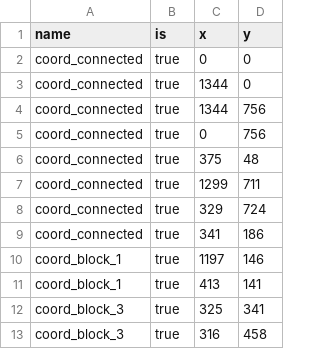
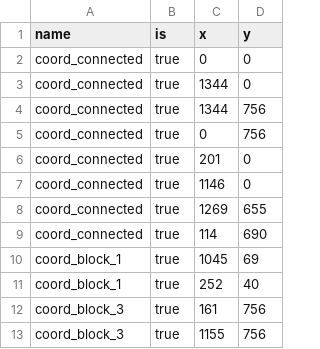
Before and after one commit to knupel/Force_Field, a CSV file: save/last_border_mask.csv, drawn as a sheet.

```diff
--- a/save/last_border_mask.csv
+++ b/save/last_border_mask.csv
@@ -5,9 +5,9 @@ coord_connected,true,1344,756
 coord_connected,true,0,756
-coord_connected,true,375,48
-coord_connected,true,1299,711
-coord_connected,true,329,724
-coord_connected,true,341,186
-coord_block_1,true,1197,146
-coord_block_1,true,413,141
-coord_block_3,true,325,341
-coord_block_3,true,316,458
+coord_connected,true,201,0
+coord_connected,true,1146,0
+coord_connected,true,1269,655
+coord_connected,true,114,690
+coord_block_1,true,1045,69
+coord_block_1,true,252,40
+coord_block_3,true,161,756
+coord_block_3,true,1155,756
```
Also changed, not shown: save/dialogue_force.csv, 9 other files.
